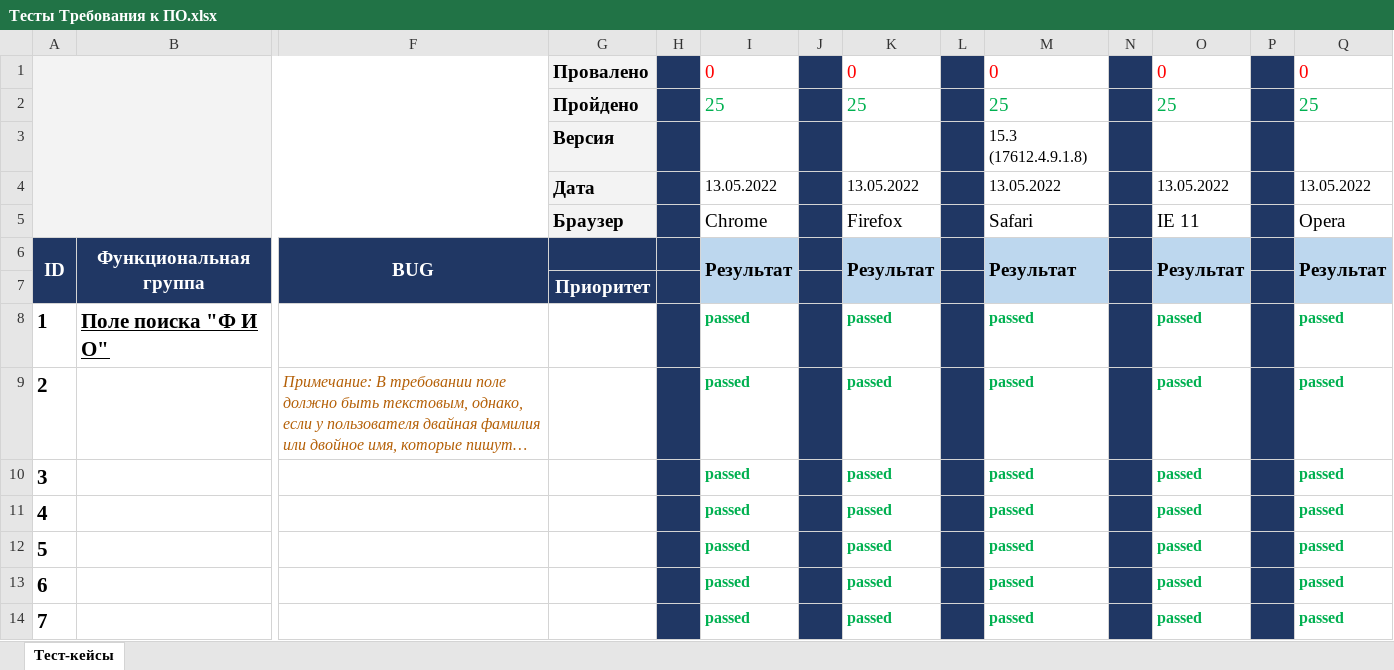
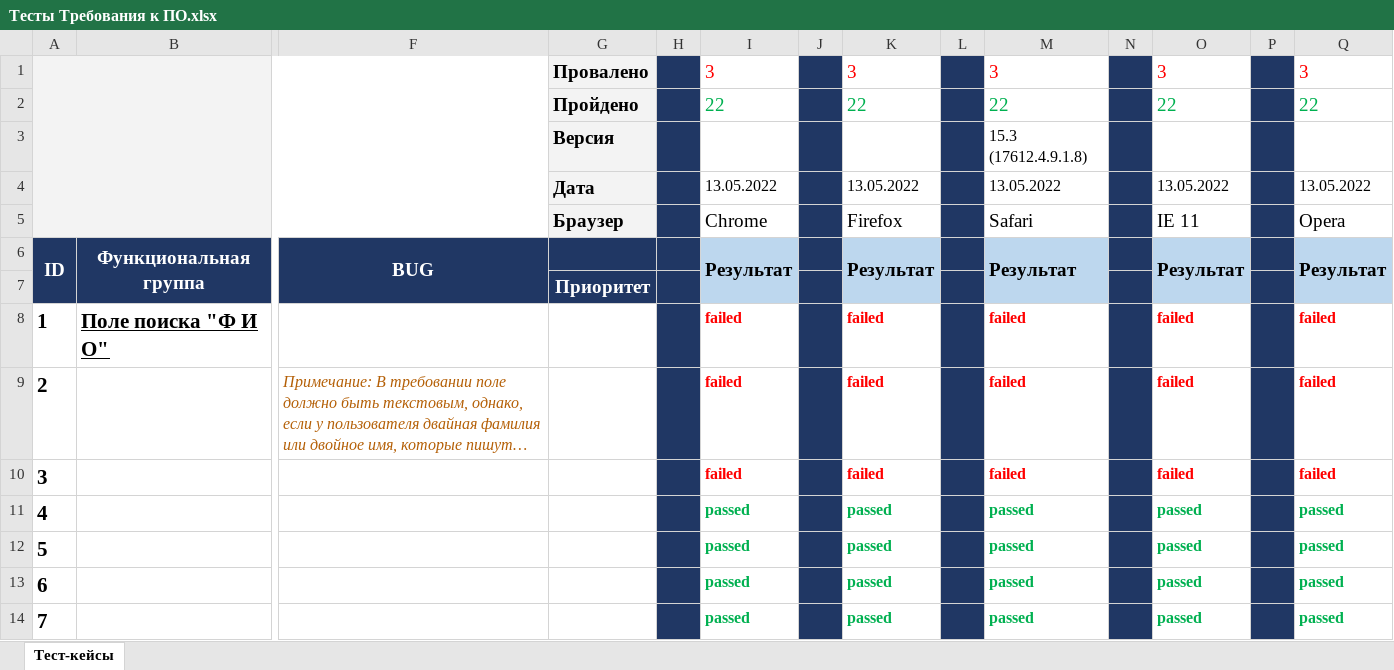
Before and after one commit to mani-3110/First_repo_QA, an Excel workbook: Тесты Требования к ПО.xlsx, sheet Тест-кейсы, drawn as a sheet; only a part is shown, gaps mark what is left out; long unchanged cells end in …; values as stored, in another font and other column widths than the file's, no borders; charts and pictures not drawn; removed rows and columns are numbered as before the commit, all else as after; rows hold the shown columns only; the diff names each change by its address in the sheet, - before the commit and + after, or states it on an @@ line.

Commit message:
Повторное тестирование от 28.06
Перепроверены тесты с 1 по 3 включительно, тесты с отрицательным результатом

```diff
--- a/Тесты Требования к ПО.xlsx (sheet Тест-кейсы)
+++ b/Тесты Требования к ПО.xlsx (sheet Тест-кейсы)
-row 1:  |  |  | Провалено |  | 0 |  | 0 |  | 0 |  | 0 |  | 0
-row 2:  |  |  | Пройдено |  | 25 |  | 25 |  | 25 |  | 25 |  | 25
+row 1:  |  |  | Провалено |  | 3 |  | 3 |  | 3 |  | 3 |  | 3
+row 2:  |  |  | Пройдено |  | 22 |  | 22 |  | 22 |  | 22 |  | 22
-I8:I10: passed
+I8:I10: failed
-I8:I10 text colour: #00B050
+I8:I10 text colour: #FF0000
-K8:K10: passed
+K8:K10: failed
-K8:K10 text colour: #00B050
+K8:K10 text colour: #FF0000
-M8:M10: passed
+M8:M10: failed
-M8:M10 text colour: #00B050
+M8:M10 text colour: #FF0000
-O8:O10: passed
+O8:O10: failed
-O8:O10 text colour: #00B050
+O8:O10 text colour: #FF0000
-Q8:Q10: passed
+Q8:Q10: failed
-Q8:Q10 text colour: #00B050
+Q8:Q10 text colour: #FF0000
```
Also changed, not shown: charts or pictures.
